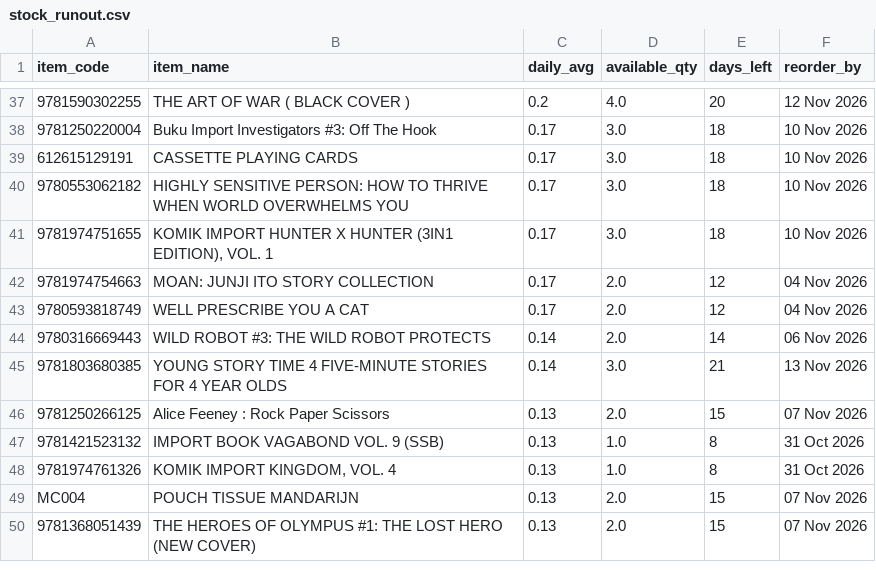
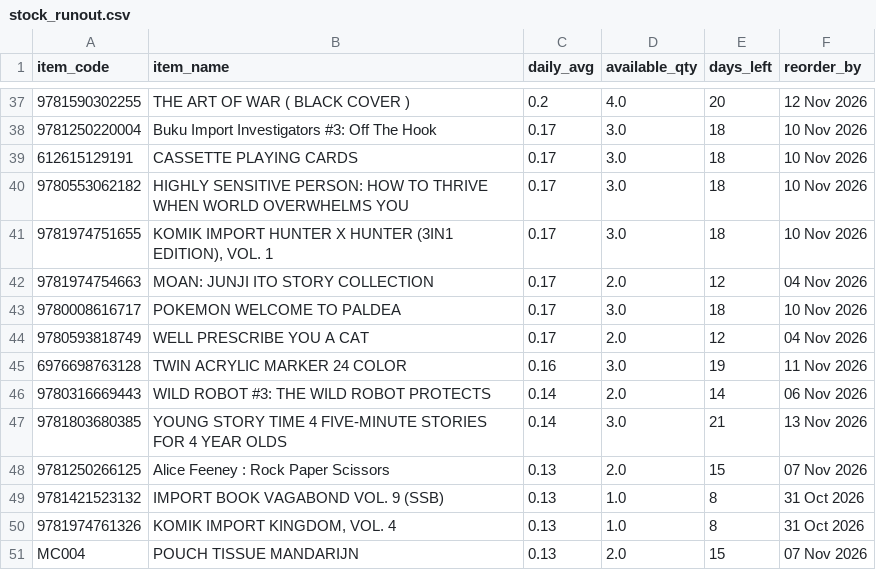
Before and after one commit to stevetsurface/sinar-starbooks-sales, a CSV file: data/stock_runout.csv, drawn as a sheet; only a part is shown, gaps mark what is left out; the shorter side is filled out with more unchanged rows; the diff names each change by its address in the sheet, - before the commit and + after, or states it on an @@ line.

```diff
--- a/data/stock_runout.csv
+++ b/data/stock_runout.csv
+row 43: 9780008616717 | POKEMON WELCOME TO PALDEA | 0.17 | 3.0 | 18 | 10 Nov 2026
+row 45: 6976698763128 | TWIN ACRYLIC MARKER 24 COLOR | 0.16 | 3.0 | 19 | 11 Nov 2026
```
Also changed, not shown: data/basket_daily.csv, data/customers_90d.csv, 10 other files.
